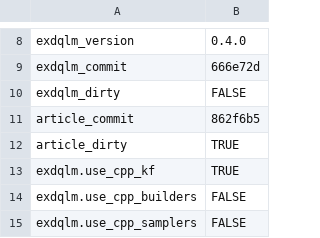
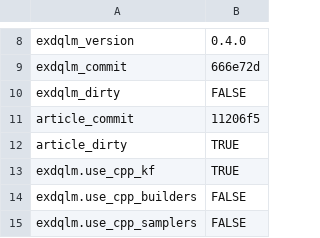
Before and after one commit to AntonioAPDL/exdqlm---Article, a CSV file: analysis/manuscript/outputs/tables/benchmark_environment.csv, drawn as a sheet; only a part is shown, gaps mark what is left out.

Commit message:
Record full manuscript sanity rerun

```diff
--- a/analysis/manuscript/outputs/tables/benchmark_environment.csv
+++ b/analysis/manuscript/outputs/tables/benchmark_environment.csv
@@ -10,3 +10,3 @@
 "exdqlm_dirty","FALSE"
-"article_commit","862f6b5"
+"article_commit","11206f5"
 "article_dirty","TRUE"
```
Also changed, not shown: 3 other files.
